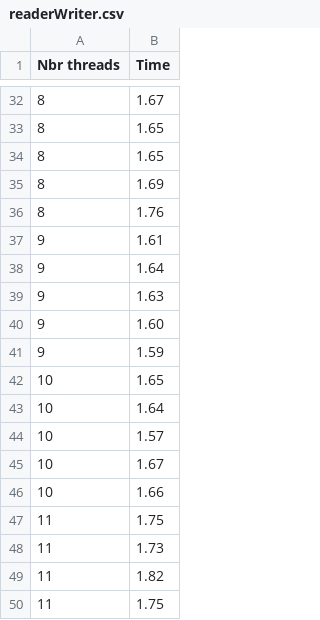
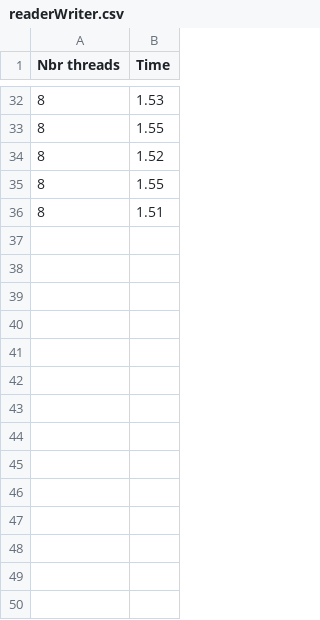
Before and after one commit to martinvm72/SysInf_P1, a CSV file: src/CSV/lpthread/readerWriter.csv, drawn as a sheet; only a part is shown, gaps mark what is left out; the diff covers the shown part only.

```diff
--- a/src/CSV/lpthread/readerWriter.csv
+++ b/src/CSV/lpthread/readerWriter.csv
@@ -32,19 +32,5 @@ Nbr threads,Time
-8,1.67
-8,1.65
-8,1.65
-8,1.69
-8,1.76
-9,1.61
-9,1.64
-9,1.63
-9,1.60
-9,1.59
-10,1.65
-10,1.64
-10,1.57
-10,1.67
-10,1.66
-11,1.75
-11,1.73
-11,1.82
-11,1.75
+8,1.53
+8,1.55
+8,1.52
+8,1.55
+8,1.51
```
Also changed, not shown: 3 added rows, 29 removed rows and 26 edited cells elsewhere in this file, 21 other files.
